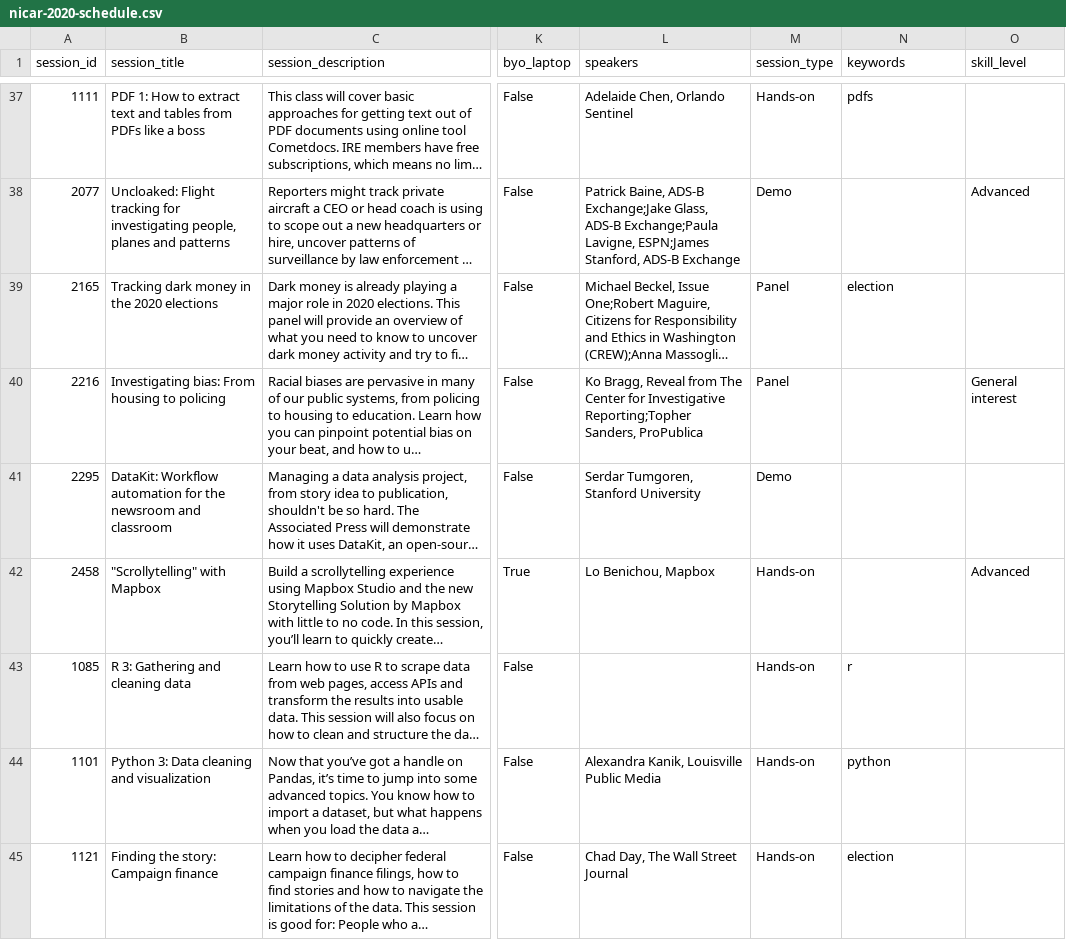
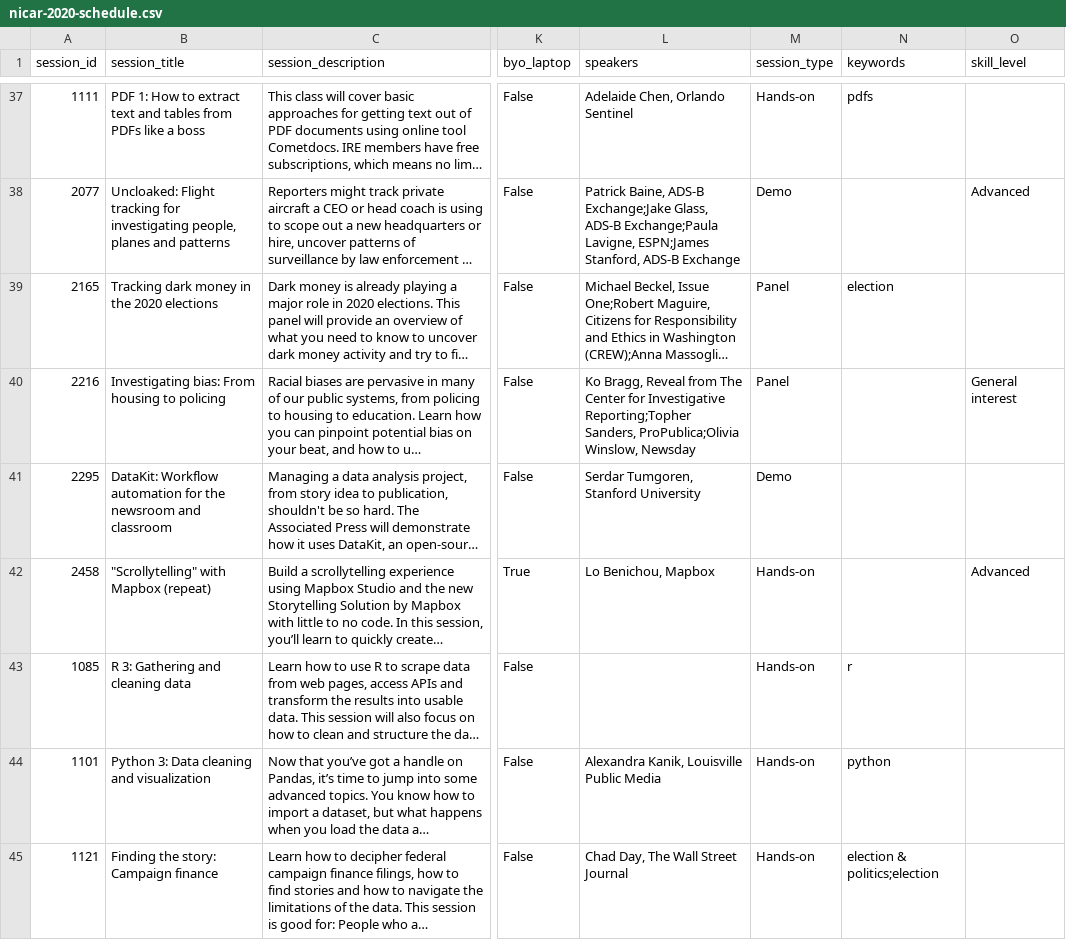
Before and after one commit to ireapps/nicar-2020-schedule, a CSV file: nicar-2020-schedule.csv, drawn as a sheet; only a part is shown, gaps mark what is left out; long unchanged cells end in …; the diff covers the shown part only; the diff names each change by its address in the sheet, - before the commit and + after, or states it on an @@ line.

```diff
--- a/nicar-2020-schedule.csv
+++ b/nicar-2020-schedule.csv
-L40 (speakers): …Reporting;Topher Sanders, ProPublica
+L40 (speakers): …Reporting;Topher Sanders, ProPublica;Olivia Winslow, Newsday
-B42 (session_title): "Scrollytelling" with Mapbox
+B42 (session_title): "Scrollytelling" with Mapbox (repeat)
-N45 (keywords): election
+N45 (keywords): election & politics;election
```
Also changed, not shown: 2 added rows, 2 removed rows and 28 edited cells elsewhere in this file, 5 other files.
